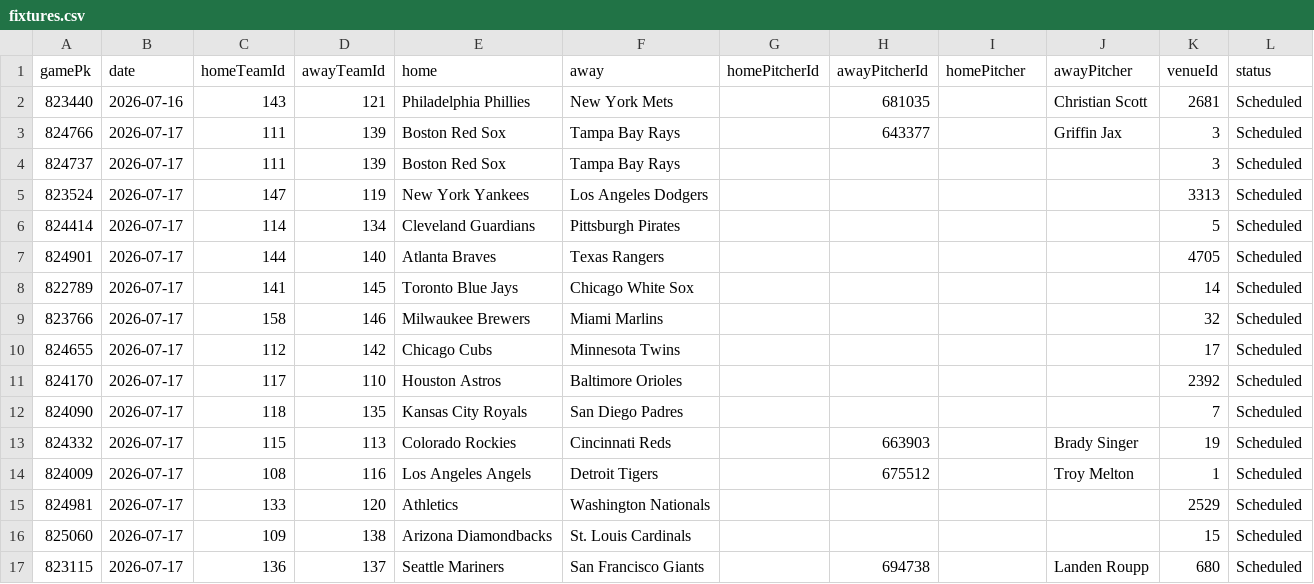
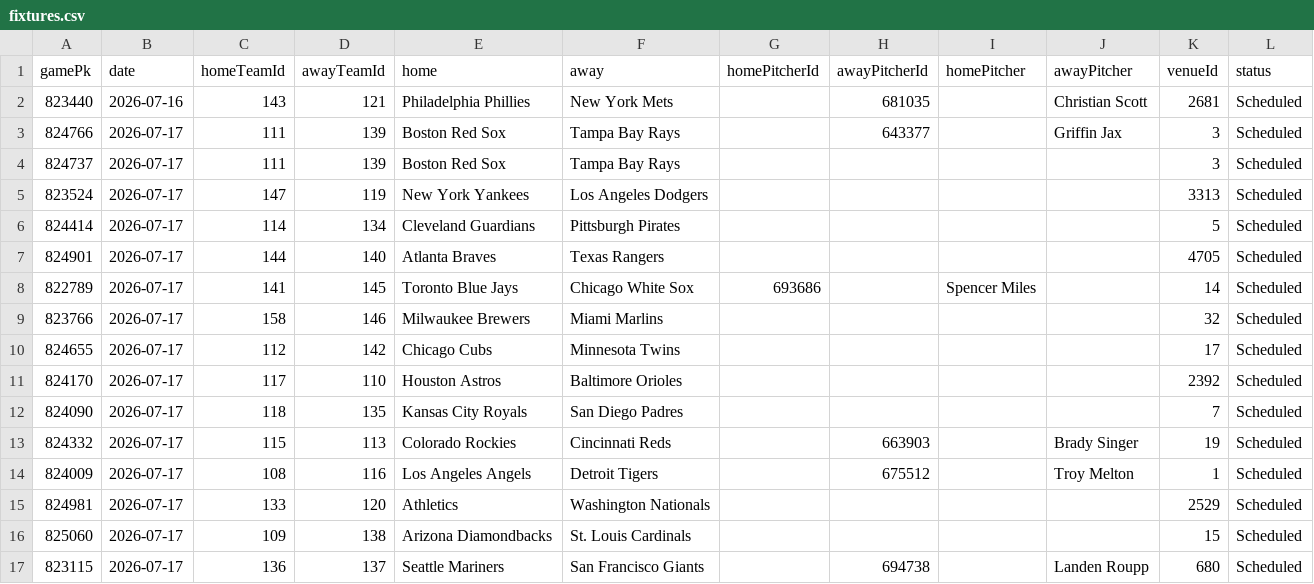
Before and after one commit to DanielTomaro13/MLB-Modelling, a CSV file: data/fixtures.csv, drawn as a sheet.

```diff
--- a/data/fixtures.csv
+++ b/data/fixtures.csv
@@ -7,3 +7,3 @@ gamePk,date,homeTeamId,awayTeamId,home,away,homePitcherId,awayPitcherId,homePitc
 824901,2026-07-17,144,140,Atlanta Braves,Texas Rangers,,,,,4705,Scheduled
-822789,2026-07-17,141,145,Toronto Blue Jays,Chicago White Sox,,,,,14,Scheduled
+822789,2026-07-17,141,145,Toronto Blue Jays,Chicago White Sox,693686,,Spencer Miles,,14,Scheduled
 823766,2026-07-17,158,146,Milwaukee Brewers,Miami Marlins,,,,,32,Scheduled
```
Also changed, not shown: reports/predictions.csv, 2 other files.
